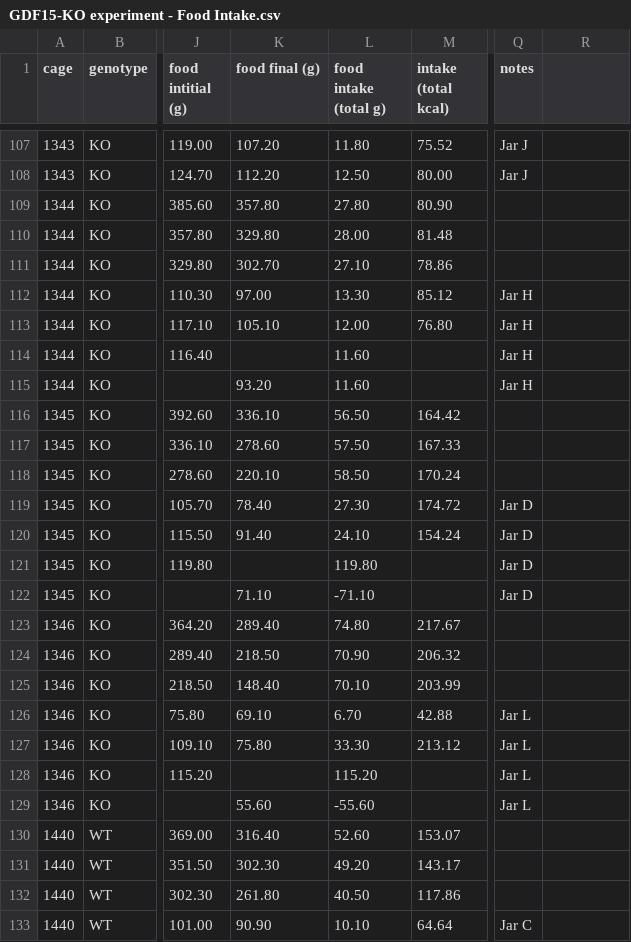
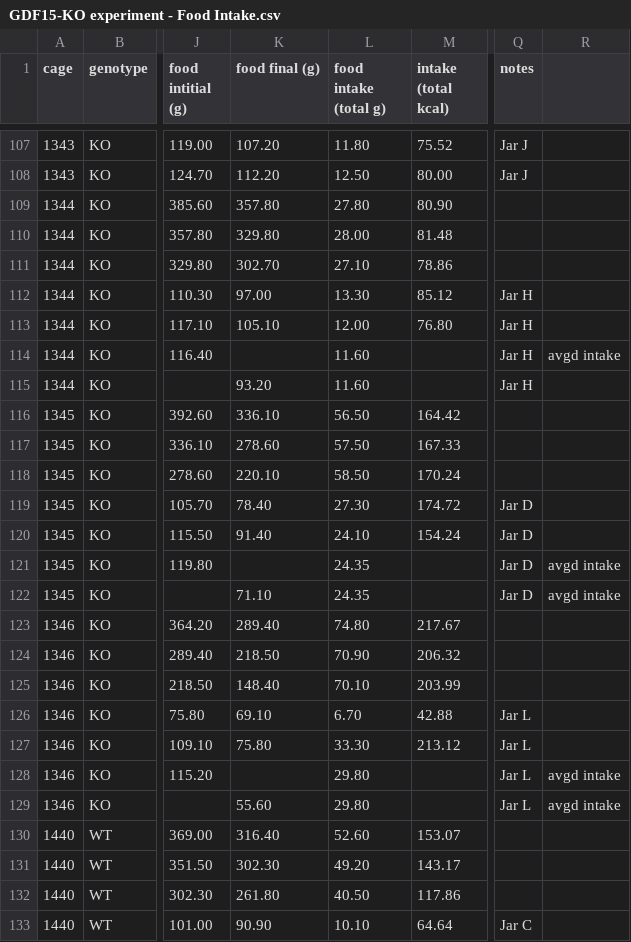
Before and after one commit to BridgesLab/TissueSpecificTscKnockouts, a CSV file: Mouse Data/Ketogenic Diets/GDF15-KO experiment - Food Intake.csv, drawn as a sheet; only a part is shown, gaps mark what is left out; the diff names each change by its address in the sheet, - before the commit and + after, or states it on an @@ line.

Commit message:
Analysed food intake data initaally

```diff
--- a/Mouse Data/Ketogenic Diets/GDF15-KO experiment - Food Intake.csv
+++ b/Mouse Data/Ketogenic Diets/GDF15-KO experiment - Food Intake.csv
-R114: (empty)
+R114: avgd intake
-L121 (food intake (total g)): 119.80
+L121 (food intake (total g)): 24.35
-R121:R122: (empty)
+R121:R122: avgd intake
-L122 (food intake (total g)): -71.10
+L122 (food intake (total g)): 24.35
-L128 (food intake (total g)): 115.20
+L128 (food intake (total g)): 29.80
-R128:R129: (empty)
+R128:R129: avgd intake
-L129 (food intake (total g)): -55.60
+L129 (food intake (total g)): 29.80
```
Also changed, not shown: 8 other files.
